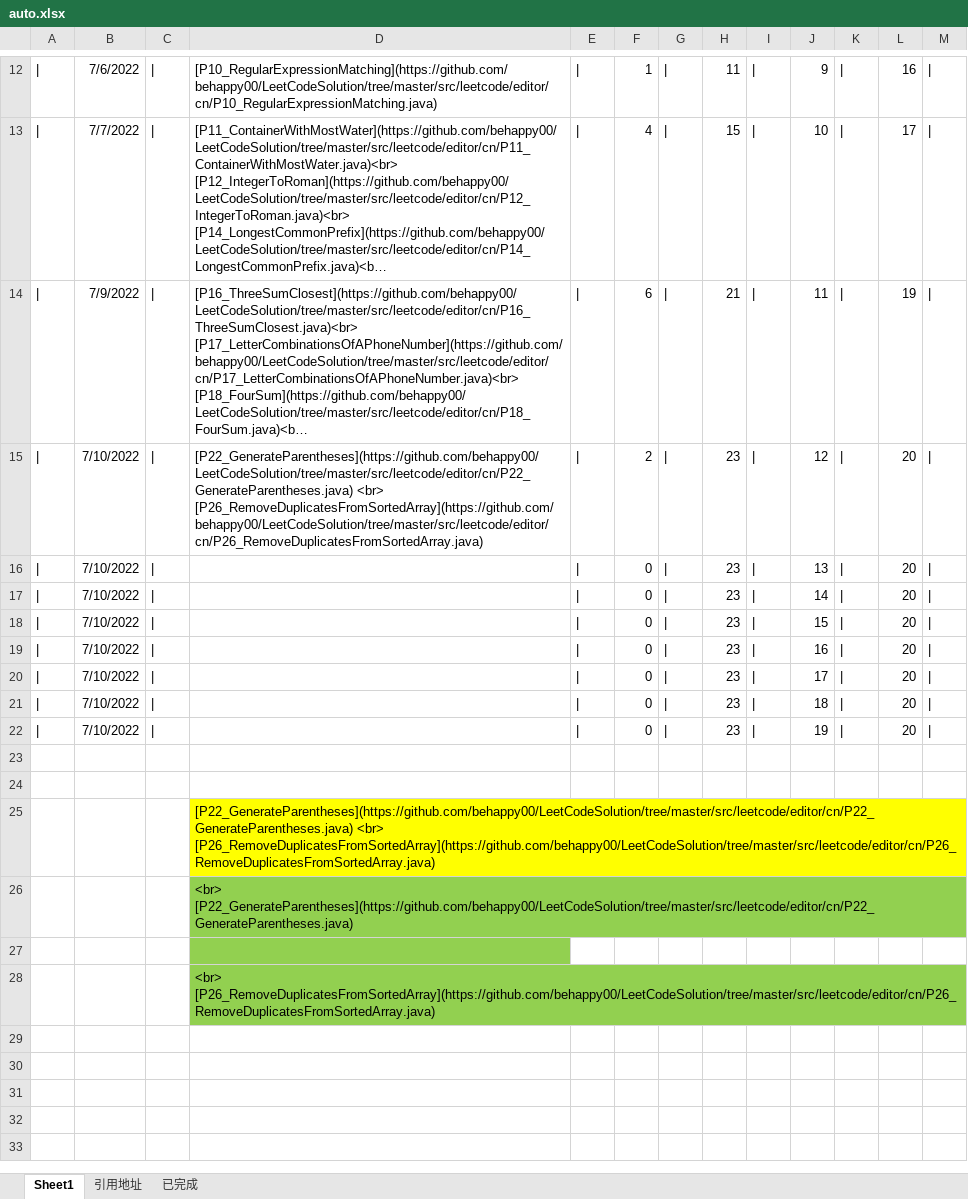
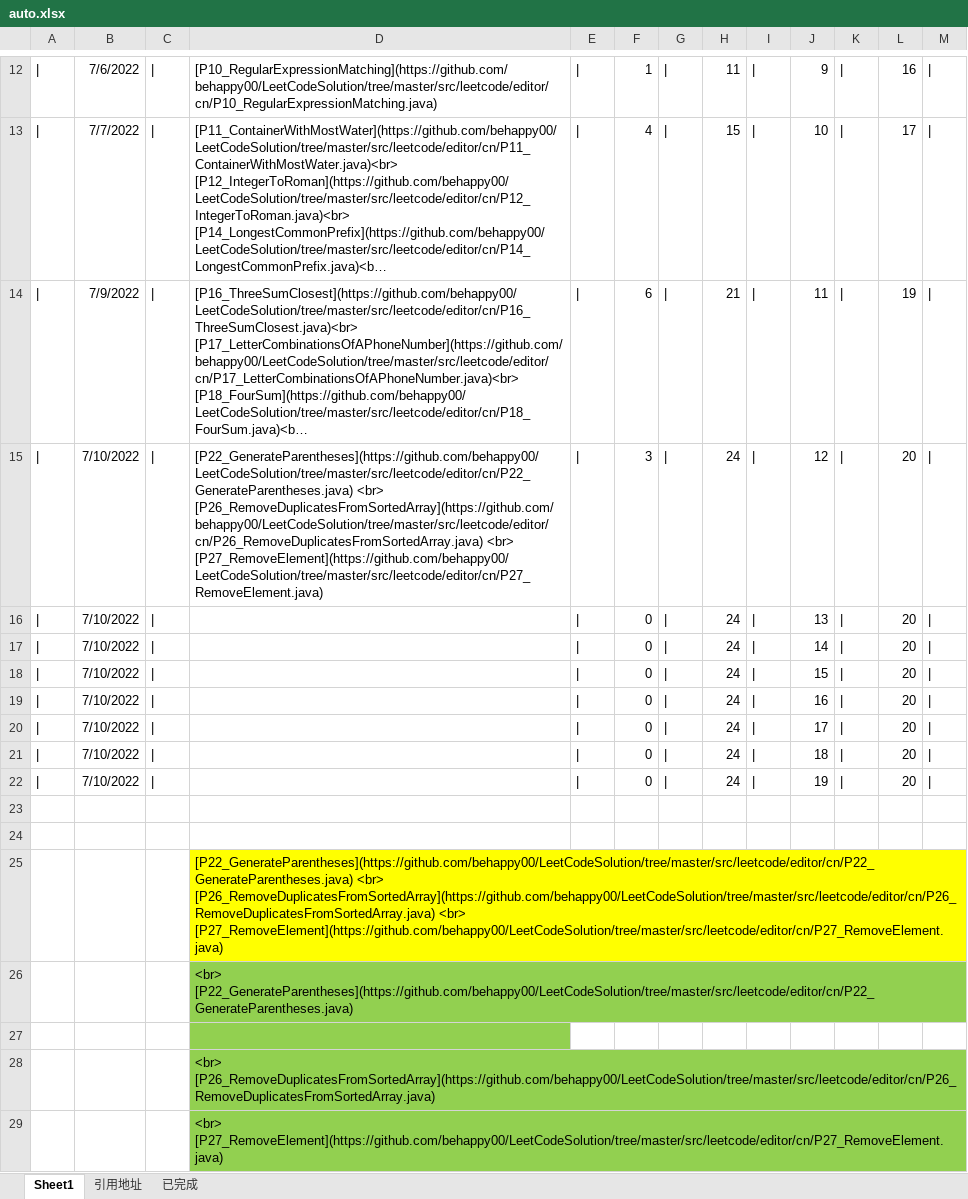
Before and after one commit to behappy00/LeetCodeSolution, an Excel workbook: auto.xlsx, sheet Sheet1, drawn as a sheet; only a part is shown, gaps mark what is left out; long unchanged cells end in …; values as stored, in another font and other column widths than the file's, no borders; the diff names each change by its address in the sheet, - before the commit and + after, or states it on an @@ line.

```diff
--- a/auto.xlsx (sheet Sheet1)
+++ b/auto.xlsx (sheet Sheet1)
-D15: …<br> [P26_RemoveDuplicatesFromSortedArray](https://github.com/behappy00/LeetCodeSolution/tree/master/src/leetcode/editor/cn/P26_RemoveDuplicatesFromSortedArray.java)
+D15: …<br> [P26_RemoveDuplicatesFromSortedArray](https://github.com/behappy00/LeetCodeSolution/tree/master/src/leetcode/editor/cn/P26_RemoveDuplicatesFromSortedArray.java) <br> [P27_RemoveElement](https://github.com/behappy00/LeetCodeSolution/tree/master/src/leetcode/editor/cn/P27_RemoveElement.java)
-F15: 2
+F15: 3
-H15:H22: 23
+H15:H22: 24
-D25: …<br> [P26_RemoveDuplicatesFromSortedArray](https://github.com/behappy00/LeetCodeSolution/tree/master/src/leetcode/editor/cn/P26_RemoveDuplicatesFromSortedArray.java)
+D25: …<br> [P26_RemoveDuplicatesFromSortedArray](https://github.com/behappy00/LeetCodeSolution/tree/master/src/leetcode/editor/cn/P26_RemoveDuplicatesFromSortedArray.java) <br> [P27_RemoveElement](https://github.com/behappy00/LeetCodeSolution/tree/master/src/leetcode/editor/cn/P27_RemoveElement.java)
+row 29:  |  |  | <br> [P27_RemoveElement](https://github.com/behappy00/LeetCodeSolution/tree/master/src/leetcode/editor/cn/P27_RemoveElement.java)
```
Also changed, not shown: 3 other files.
